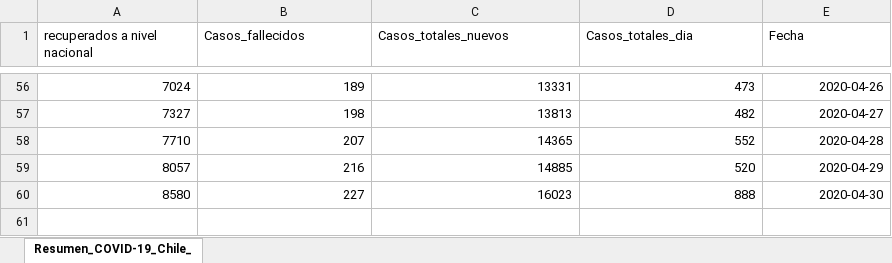
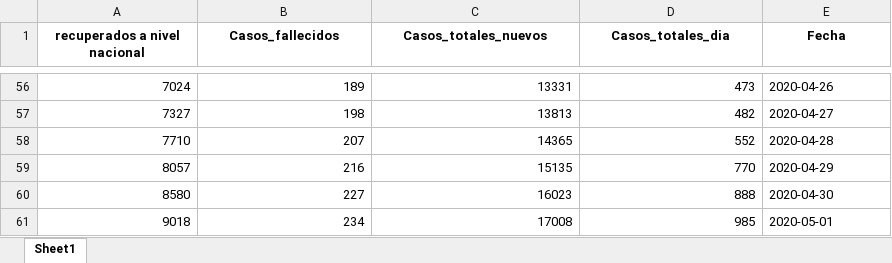
Before and after one commit to White-Mask/COVID-19-Chile-Coronavirus, an Excel workbook: Database/xlsx/Resumen_COVID-19_Chile_.xlsx, sheet Sheet1, drawn as a sheet; only a part is shown, gaps mark what is left out; values as stored, in another font and other column widths than the file's, no borders; charts and pictures not drawn; the diff covers the shown part only; the diff names each change by its address in the sheet, - before the commit and + after, or states it on an @@ line.

```diff
--- a/Database/xlsx/Resumen_COVID-19_Chile_.xlsx (sheet Sheet1)
+++ b/Database/xlsx/Resumen_COVID-19_Chile_.xlsx (sheet Sheet1)
-sheet tab: Resumen_COVID-19_Chile_
+sheet tab: Sheet1
@@ A1:E1 bold: off → on, alignment: left → center @@
-E56:E60 alignment: right
+E56:E60 alignment: left
-C59 (Casos_totales_nuevos): 14885
+C59 (Casos_totales_nuevos): 15135
-D59 (Casos_totales_dia): 520
+D59 (Casos_totales_dia): 770
+row 61: 9018 | 234 | 17008 | 985 | 2020-05-01
```
Also changed, not shown: cell formats elsewhere in this sheet, charts or pictures, Database/xlsx/Casos_Totales_Region_.xlsx, 6 other files.
